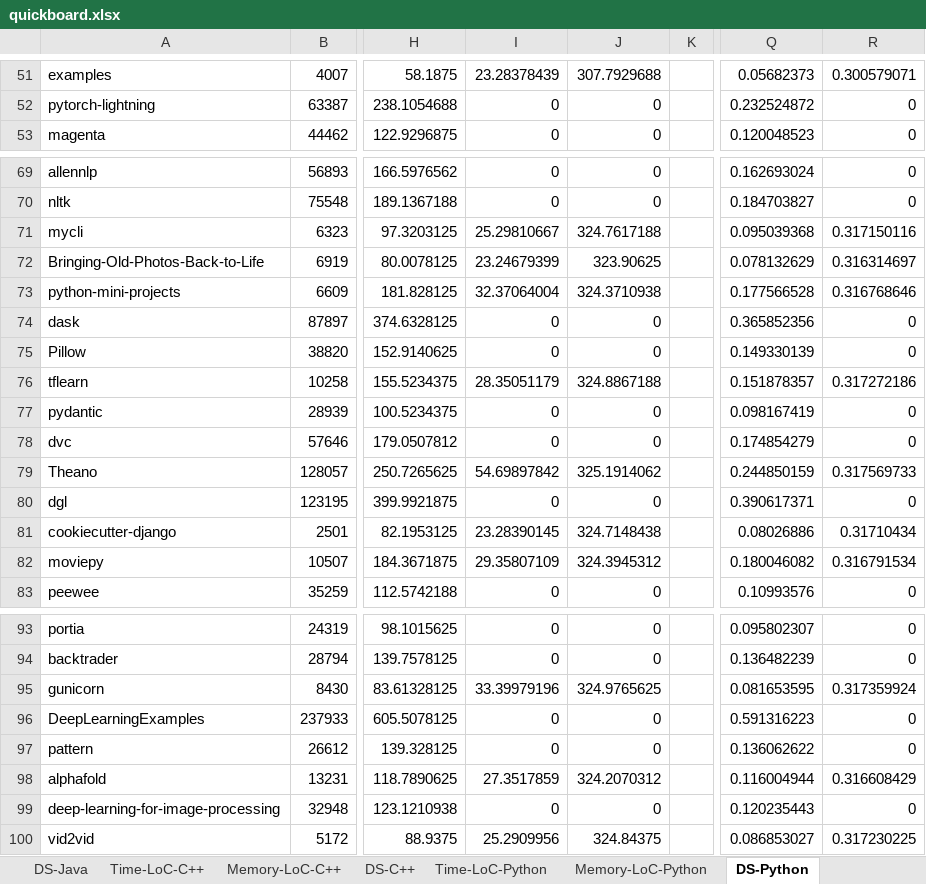
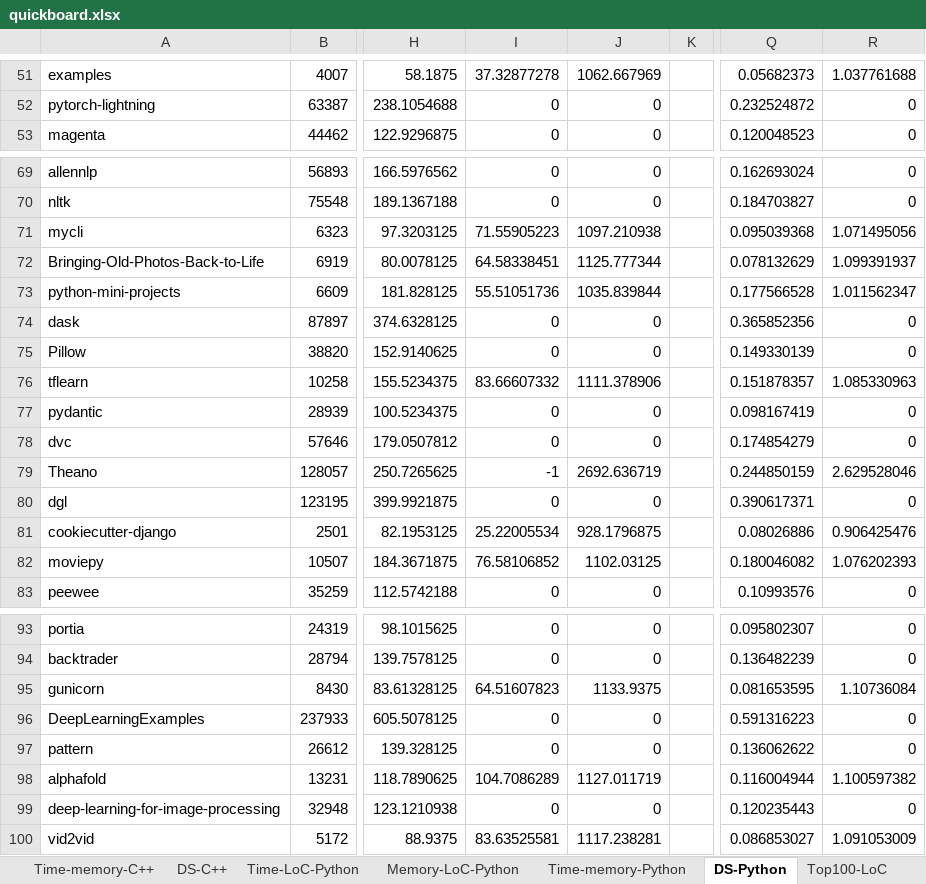
Before and after one commit to ba1man/UsabilityTest, an Excel workbook: analyze/quickboard.xlsx, sheet DS-Python, drawn as a sheet; only a part is shown, gaps mark what is left out; values as stored, in another font and other column widths than the file's, no borders; the diff covers the shown part only; the diff names each change by its address in the sheet, - before the commit and + after, or states it on an @@ line.

```diff
--- a/analyze/quickboard.xlsx (sheet DS-Python)
+++ b/analyze/quickboard.xlsx (sheet DS-Python)
+sheet tab: Time-memory-C++
+sheet tab: Time-memory-Python
+sheet tab: Top100-LoC
-I51: 23.28378439
+I51: 37.32877278
-J51: 307.7929688
+J51: 1062.667969
-R51: 0.300579071
+R51: 1.037761688
-I71: 25.29810667
+I71: 71.55905223
-J71: 324.7617188
+J71: 1097.210938
-R71: 0.317150116
+R71: 1.071495056
-I72: 23.24679399
+I72: 64.58338451
-J72: 323.90625
+J72: 1125.777344
-R72: 0.316314697
+R72: 1.099391937
-I73: 32.37064004
+I73: 55.51051736
-J73: 324.3710938
+J73: 1035.839844
-R73: 0.316768646
+R73: 1.011562347
-I76: 28.35051179
+I76: 83.66607332
-J76: 324.8867188
+J76: 1111.378906
-R76: 0.317272186
+R76: 1.085330963
-I79: 54.69897842
+I79: -1
-J79: 325.1914062
+J79: 2692.636719
-R79: 0.317569733
+R79: 2.629528046
-I81: 23.28390145
+I81: 25.22005534
-J81: 324.7148438
+J81: 928.1796875
-R81: 0.31710434
+R81: 0.906425476
-I82: 29.35807109
+I82: 76.58106852
-J82: 324.3945312
+J82: 1102.03125
-R82: 0.316791534
+R82: 1.076202393
-I95: 33.39979196
+I95: 64.51607823
-J95: 324.9765625
+J95: 1133.9375
-R95: 0.317359924
+R95: 1.10736084
-I98: 27.3517859
+I98: 104.7086289
-J98: 324.2070312
+J98: 1127.011719
-R98: 0.316608429
+R98: 1.100597382
-I100: 25.2909956
+I100: 83.63525581
-J100: 324.84375
+J100: 1117.238281
-R100: 0.317230225
+R100: 1.091053009
```
Also changed, not shown: 75 edited cells elsewhere in this sheet, sheet DS-Java, other sheet tabs, hidden cells, charts or pictures.
